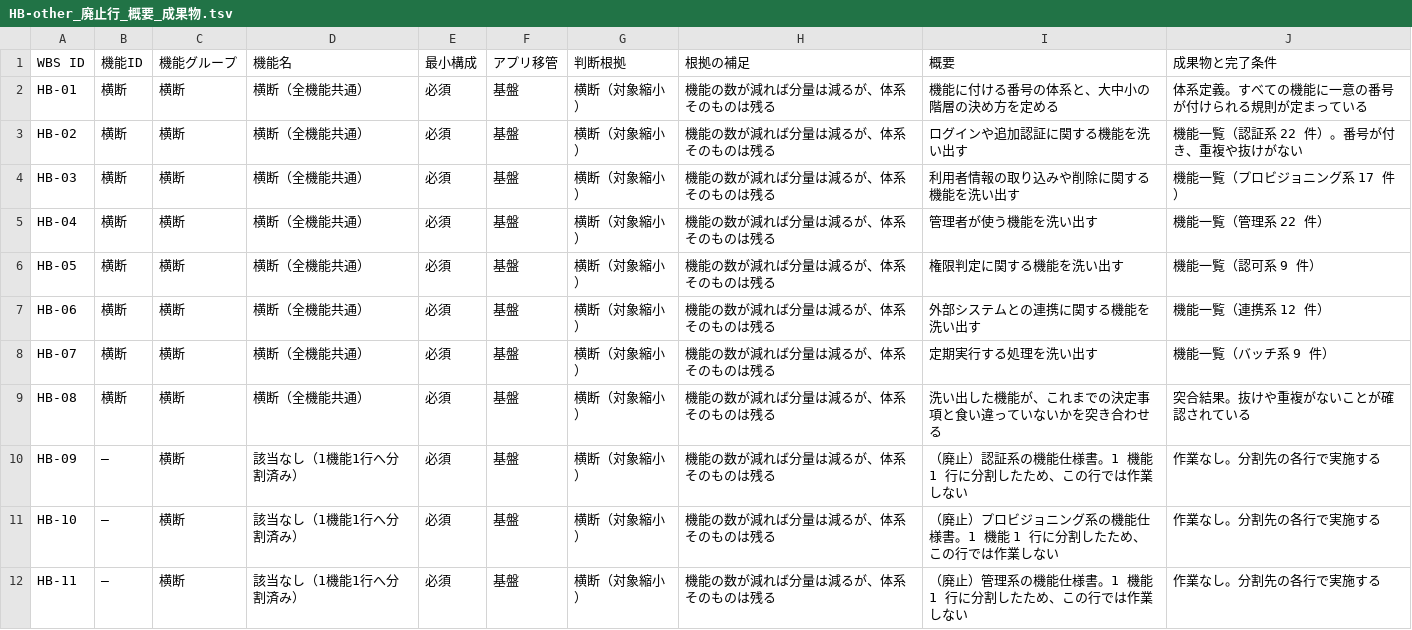
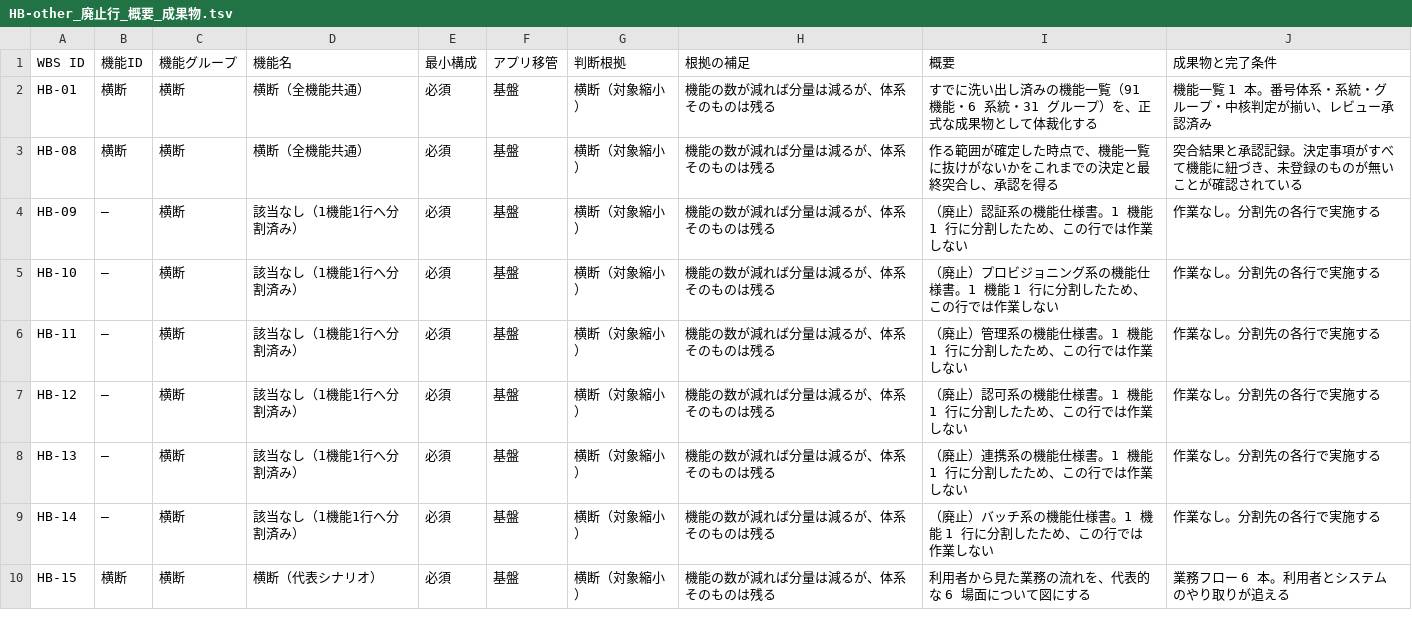
Before and after one commit to suepie/aws-atuh-poc, a TSV file: doc/basic-design/research/wbs-text/HB-other_廃止行_概要_成果物.tsv, drawn as a sheet; only a part is shown; the shorter side is filled out with more unchanged rows.

```diff
--- a/doc/basic-design/research/wbs-text/HB-other_廃止行_概要_成果物.tsv
+++ b/doc/basic-design/research/wbs-text/HB-other_廃止行_概要_成果物.tsv
@@ -1,10 +1,4 @@
 WBS ID	機能ID	機能グループ	機能名	最小構成	アプリ移管	判断根拠	根拠の補足	概要	成果物と完了条件
-HB-01	横断	横断	横断（全機能共通）	必須	基盤	横断（対象縮小）	機能の数が減れば分量は減るが、体系そのものは残る	機能に付ける番号の体系と、大中小の階層の決め方を定める	体系定義。すべての機能に一意の番号が付けられる規則が定まっている
-HB-02	横断	横断	横断（全機能共通）	必須	基盤	横断（対象縮小）	機能の数が減れば分量は減るが、体系そのものは残る	ログインや追加認証に関する機能を洗い出す	機能一覧（認証系 22 件）。番号が付き、重複や抜けがない
-HB-03	横断	横断	横断（全機能共通）	必須	基盤	横断（対象縮小）	機能の数が減れば分量は減るが、体系そのものは残る	利用者情報の取り込みや削除に関する機能を洗い出す	機能一覧（プロビジョニング系 17 件）
-HB-04	横断	横断	横断（全機能共通）	必須	基盤	横断（対象縮小）	機能の数が減れば分量は減るが、体系そのものは残る	管理者が使う機能を洗い出す	機能一覧（管理系 22 件）
-HB-05	横断	横断	横断（全機能共通）	必須	基盤	横断（対象縮小）	機能の数が減れば分量は減るが、体系そのものは残る	権限判定に関する機能を洗い出す	機能一覧（認可系 9 件）
-HB-06	横断	横断	横断（全機能共通）	必須	基盤	横断（対象縮小）	機能の数が減れば分量は減るが、体系そのものは残る	外部システムとの連携に関する機能を洗い出す	機能一覧（連携系 12 件）
-HB-07	横断	横断	横断（全機能共通）	必須	基盤	横断（対象縮小）	機能の数が減れば分量は減るが、体系そのものは残る	定期実行する処理を洗い出す	機能一覧（バッチ系 9 件）
-HB-08	横断	横断	横断（全機能共通）	必須	基盤	横断（対象縮小）	機能の数が減れば分量は減るが、体系そのものは残る	洗い出した機能が、これまでの決定事項と食い違っていないかを突き合わせる	突合結果。抜けや重複がないことが確認されている
+HB-01	横断	横断	横断（全機能共通）	必須	基盤	横断（対象縮小）	機能の数が減れば分量は減るが、体系そのものは残る	すでに洗い出し済みの機能一覧（91 機能・6 系統・31 グループ）を、正式な成果物として体裁化する	機能一覧 1 本。番号体系・系統・グループ・中核判定が揃い、レビュー承認済み
+HB-08	横断	横断	横断（全機能共通）	必須	基盤	横断（対象縮小）	機能の数が減れば分量は減るが、体系そのものは残る	作る範囲が確定した時点で、機能一覧に抜けがないかをこれまでの決定と最終突合し、承認を得る	突合結果と承認記録。決定事項がすべて機能に紐づき、未登録のものが無いことが確認されている
 HB-09	—	横断	該当なし（1機能1行へ分割済み）	必須	基盤	横断（対象縮小）	機能の数が減れば分量は減るが、体系そのものは残る	（廃止）認証系の機能仕様書。1 機能 1 行に分割したため、この行では作業しない	作業なし。分割先の各行で実施する
```
Also changed, not shown: 2 other files.
